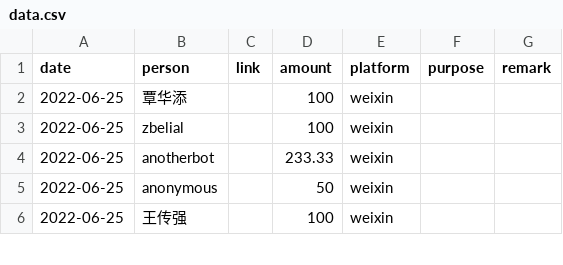
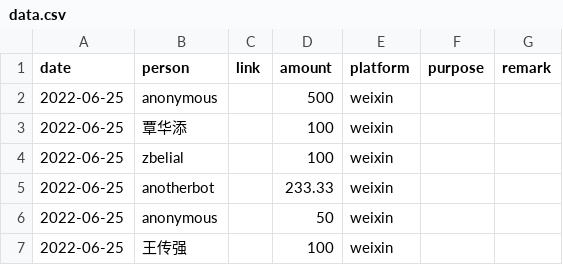
Before and after one commit to emacs-china/donate, a CSV file: data.csv, drawn as a sheet; only a part is shown; the diff names each change by its address in the sheet, - before the commit and + after, or states it on an @@ line.

```diff
--- a/data.csv
+++ b/data.csv
+row 2: 2022-06-25 | anonymous |  | 500 | weixin
```
Also changed, not shown: 2 other files.
